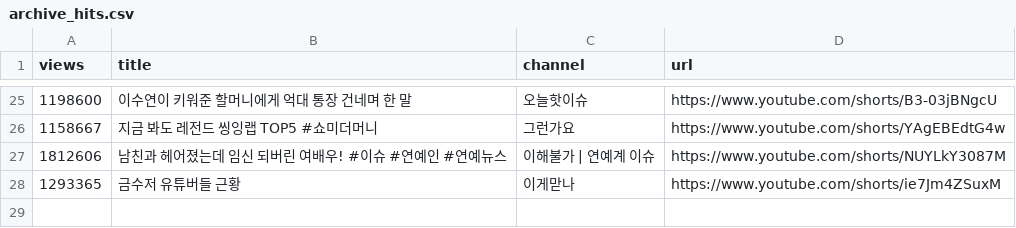
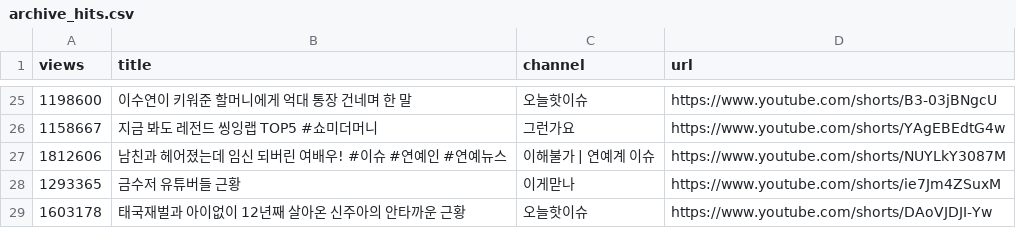
Before and after one commit to gguzze-code/yt-trend, a CSV file: docs/data/archive_hits.csv, drawn as a sheet; only a part is shown, gaps mark what is left out; the diff names each change by its address in the sheet, - before the commit and + after, or states it on an @@ line.

```diff
--- a/docs/data/archive_hits.csv
+++ b/docs/data/archive_hits.csv
+row 29: 1603178 | 태국재벌과 아이없이 12년째 살아온 신주아의 안타까운 근황 | 오늘핫이슈 | https://www.youtube.com/shorts/DAoVJDJI-Yw
```
Also changed, not shown: 4 other files.
